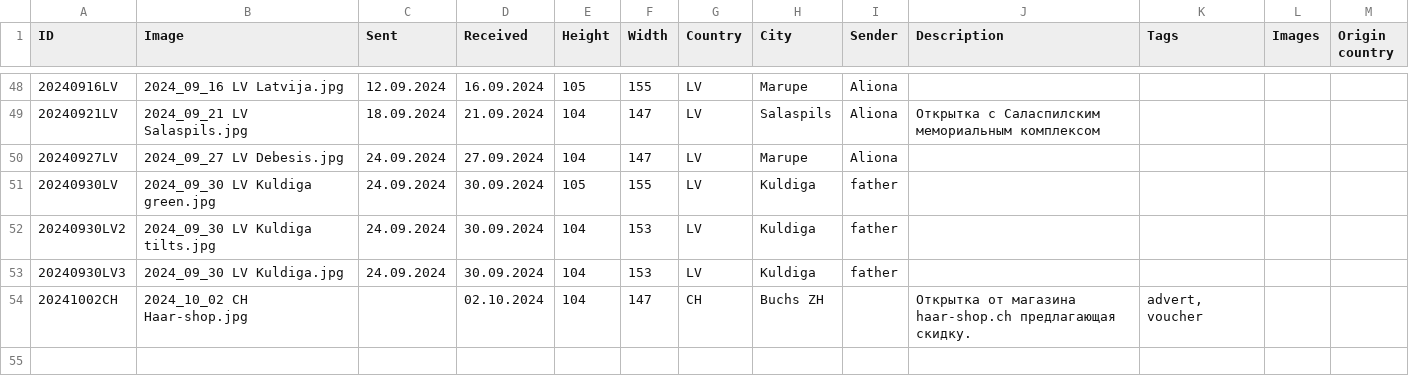
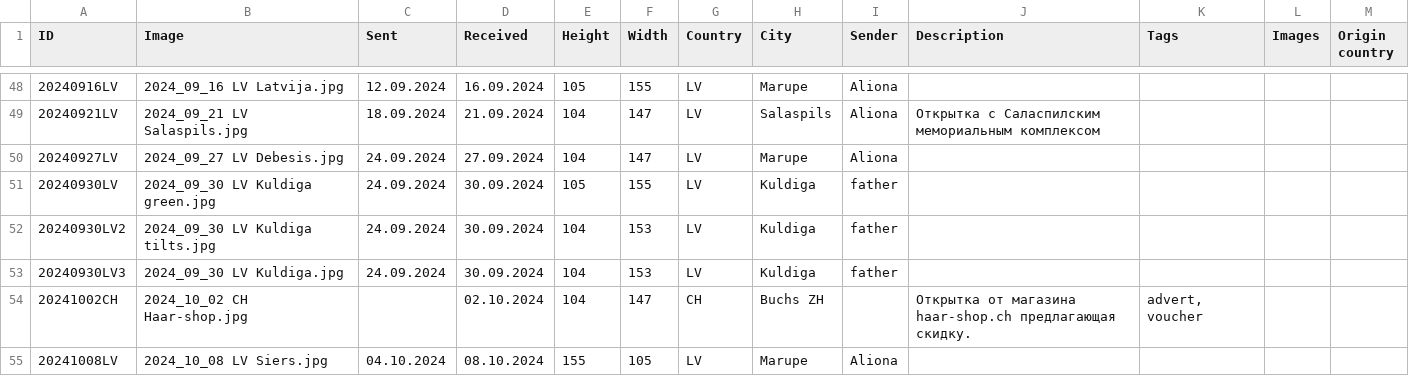
Before and after one commit to KarinaCher/collection, a TSV file: src/main/resources/Postcard collection - 2024.tsv, drawn as a sheet; only a part is shown, gaps mark what is left out; the diff names each change by its address in the sheet, - before the commit and + after, or states it on an @@ line.

```diff
--- a/src/main/resources/Postcard collection - 2024.tsv
+++ b/src/main/resources/Postcard collection - 2024.tsv
+row 55: 20241008LV | 2024_10_08 LV Siers.jpg | 04.10.2024 | 08.10.2024 | 155 | 105 | LV | Marupe | Aliona
```
Also changed, not shown: src/main/resources/Library.tsv, 1 other file.
